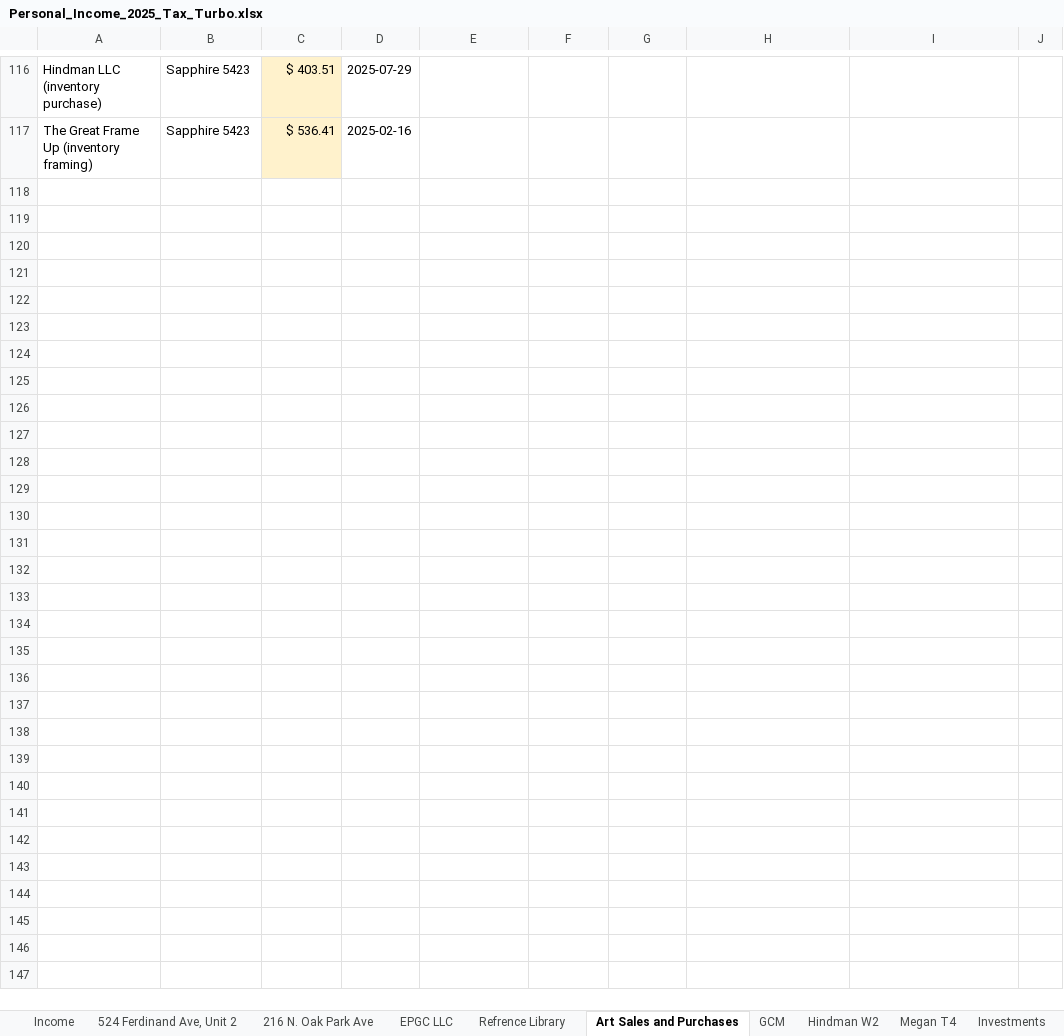
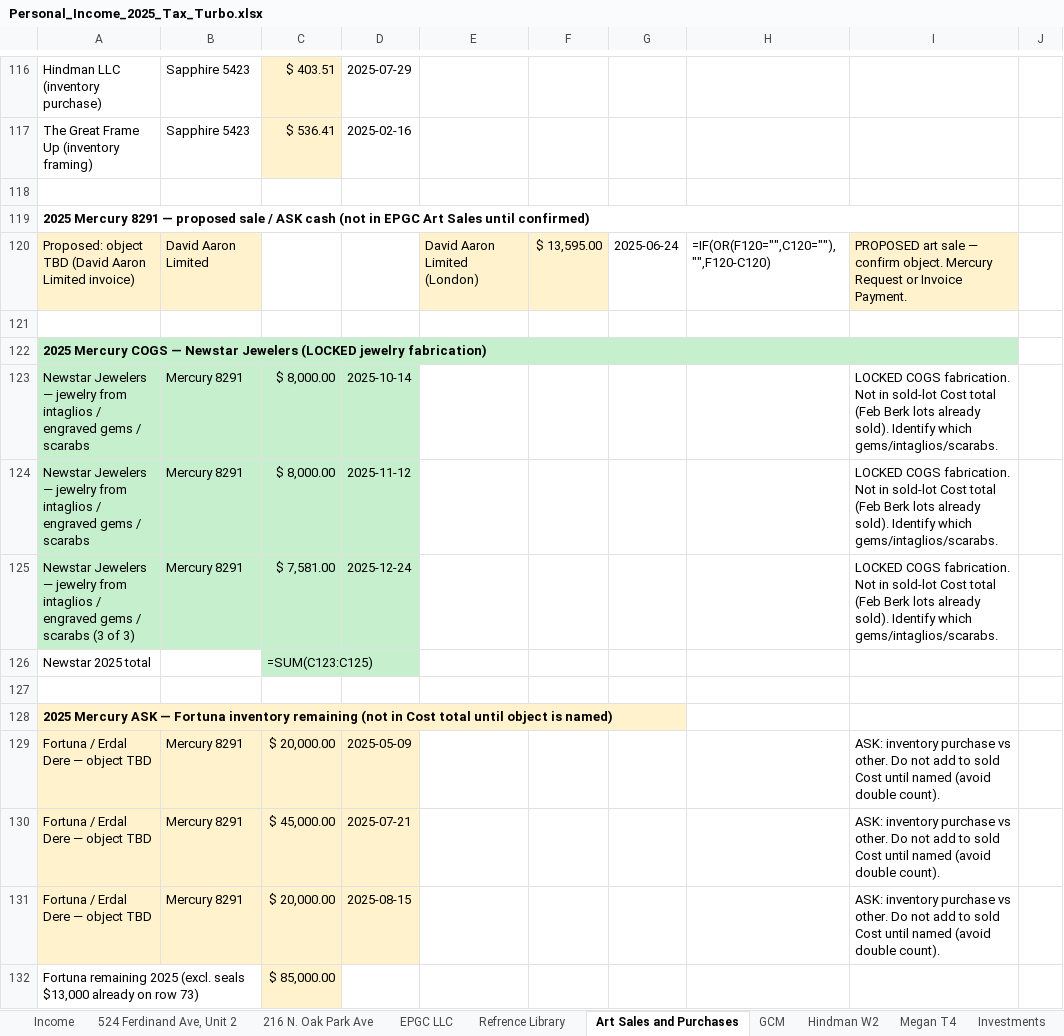
Before and after one commit to ColeyFineArts/flashcards, an Excel workbook: .cursor/scratch/tax_turbo_deliverable/Personal_Income_2025_Tax_Turbo.xlsx, sheet Art Sales and Purchases, drawn as a sheet; only a part is shown, gaps mark what is left out; values as stored, in another font and other column widths than the file's, no borders; formulas without a stored value are shown as written; the diff covers the shown part only; the diff names each change by its address in the sheet, - before the commit and + after, or states it on an @@ line.

```diff
--- a/.cursor/scratch/tax_turbo_deliverable/Personal_Income_2025_Tax_Turbo.xlsx (sheet Art Sales and Purchases)
+++ b/.cursor/scratch/tax_turbo_deliverable/Personal_Income_2025_Tax_Turbo.xlsx (sheet Art Sales and Purchases)
+row 118: (empty)
+row 119: 2025 Mercury 8291 — proposed sale / ASK cash (not in EPGC Art Sales until confirmed)
+row 120: Proposed: object TBD (David Aaron Limited invoice) | David Aaron Limited |  |  | David Aaron Limited (London) | $ 13,595.00 | 2025-06-24 | =IF(OR(F120="",C120=""),"",F120-C120) | PROPOSED art sale — confirm object. Mercury Request or Invoice Payment.
+row 121: (empty)
+row 122: 2025 Mercury COGS — Newstar Jewelers (LOCKED jewelry fabrication)
+row 123: Newstar Jewelers — jewelry from intaglios / engraved gems / scarabs | Mercury 8291 | $ 8,000.00 | 2025-10-14 |  |  |  |  | LOCKED COGS fabrication. Not in sold-lot Cost total (Feb Berk lots already sold). Identify which gems/intaglios/scarabs.
+row 124: Newstar Jewelers — jewelry from intaglios / engraved gems / scarabs | Mercury 8291 | $ 8,000.00 | 2025-11-12 |  |  |  |  | LOCKED COGS fabrication. Not in sold-lot Cost total (Feb Berk lots already sold). Identify which gems/intaglios/scarabs.
+row 125: Newstar Jewelers — jewelry from intaglios / engraved gems / scarabs (3 of 3) | Mercury 8291 | $ 7,581.00 | 2025-12-24 |  |  |  |  | LOCKED COGS fabrication. Not in sold-lot Cost total (Feb Berk lots already sold). Identify which gems/intaglios/scarabs.
+row 126: Newstar 2025 total |  | =SUM(C123:C125)
+row 127: (empty)
+row 128: 2025 Mercury ASK — Fortuna inventory remaining (not in Cost total until object is named)
+row 129: Fortuna / Erdal Dere — object TBD | Mercury 8291 | $ 20,000.00 | 2025-05-09 |  |  |  |  | ASK: inventory purchase vs other. Do not add to sold Cost until named (avoid double count).
+row 130: Fortuna / Erdal Dere — object TBD | Mercury 8291 | $ 45,000.00 | 2025-07-21 |  |  |  |  | ASK: inventory purchase vs other. Do not add to sold Cost until named (avoid double count).
+row 131: Fortuna / Erdal Dere — object TBD | Mercury 8291 | $ 20,000.00 | 2025-08-15 |  |  |  |  | ASK: inventory purchase vs other. Do not add to sold Cost until named (avoid double count).
+row 132: Fortuna remaining 2025 (excl. seals $13,000 already on row 73) |  | $ 85,000.00
```
Also changed, not shown: 45 edited cells, cell formats and merged cells elsewhere in this sheet, sheet Investments, sheet EPGC LLC, sheet Income, other sheet tabs, .cursor/scratch/Personal_Income_2025_Tax_Turbo.xlsx, .cursor/scratch/tax_turbo_parts/Art Sales and Purchases.xlsx, 18 other files.
